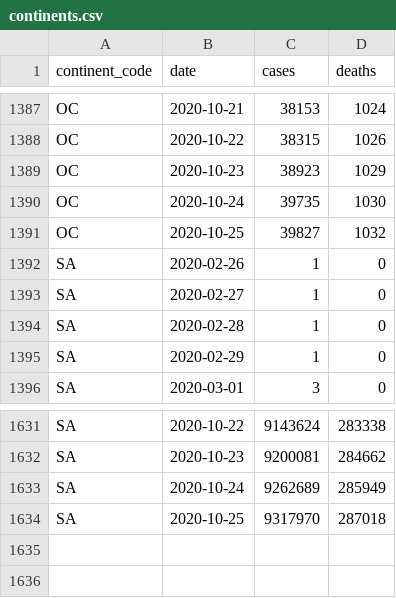
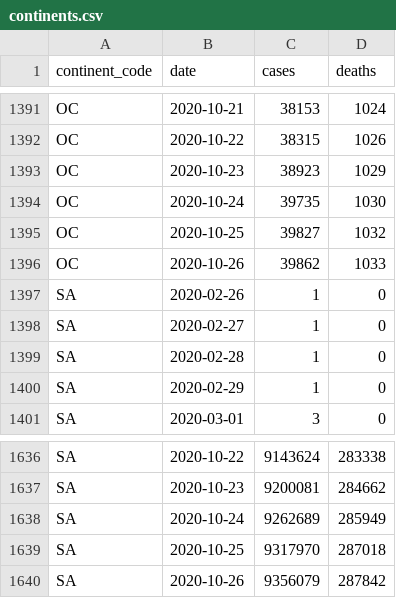
Before and after one commit to covid-open-data/xform-casecount-ecdc, a CSV file: output/continents.csv, drawn as a sheet; only a part is shown, gaps mark what is left out; the diff covers the shown part only.

```diff
--- a/output/continents.csv
+++ b/output/continents.csv
@@ -1391,2 +1395,3 @@ OC,2020-10-24,39735,1030
 OC,2020-10-25,39827,1032
+OC,2020-10-26,39862,1033
 SA,2020-02-26,1,0
@@ -1634 +1639,2 @@ SA,2020-10-24,9262689,285949
 SA,2020-10-25,9317970,287018
+SA,2020-10-26,9356079,287842
```
Also changed, not shown: 4 added rows and 19 edited cells elsewhere in this file, output/global.csv, output/who_regions.csv, 1 other file.
